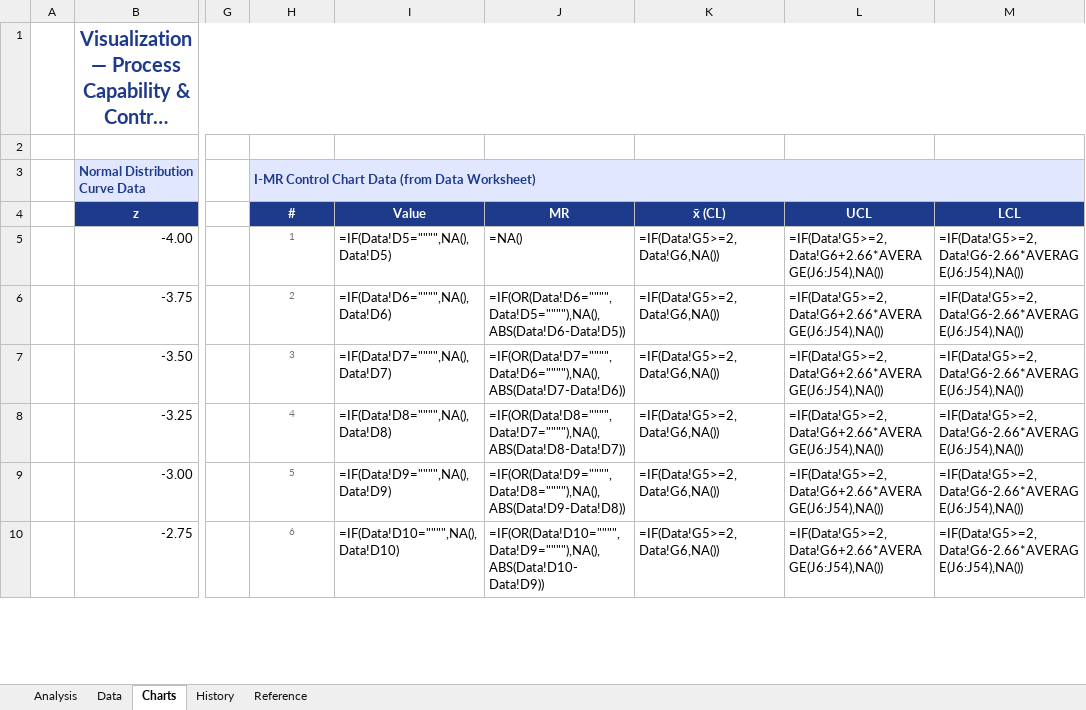
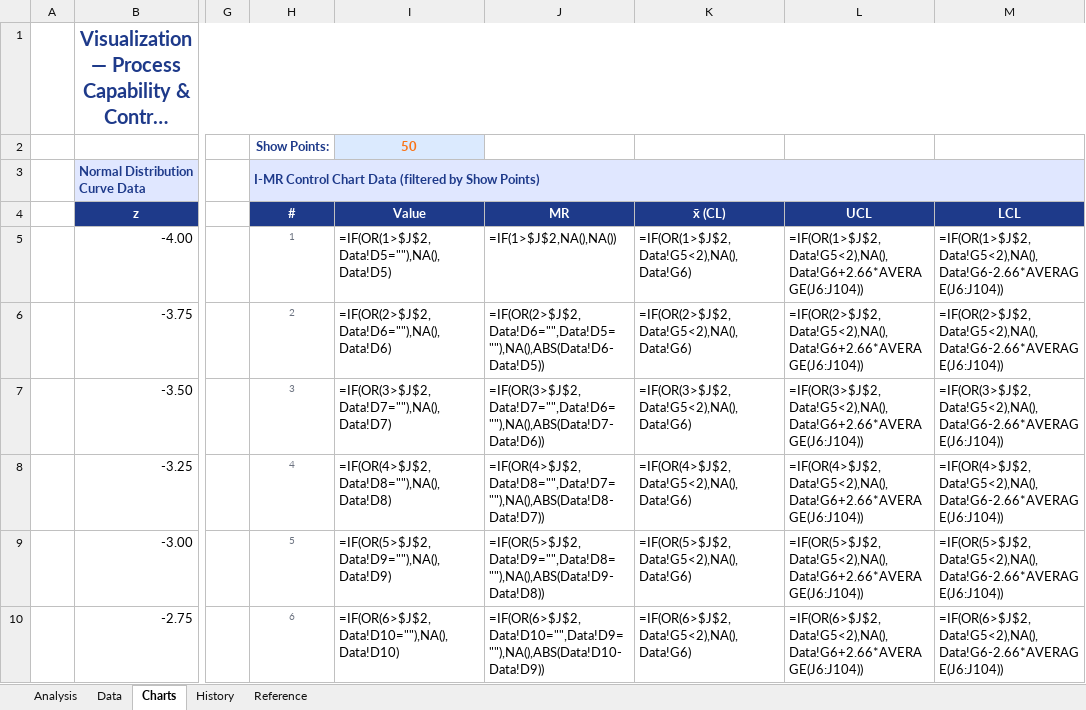
Before and after one commit to kst5kor/statistical-calculator, an Excel workbook: SPC_Statistical_Calculator.xlsx, sheet Charts, drawn as a sheet; only a part is shown, gaps mark what is left out; long unchanged cells end in …; values as stored, in another font and other column widths than the file's, no borders; formulas without a stored value are shown as written; charts and pictures not drawn; rows hold the shown columns only; the diff covers the shown part only; the diff names each change by its address in the sheet, - before the commit and + after, or states it on an @@ line.

Commit message:
Add filter dropdown for control chart data points (10/25/50/100/All)

```diff
--- a/SPC_Statistical_Calculator.xlsx (sheet Charts)
+++ b/SPC_Statistical_Calculator.xlsx (sheet Charts)
-row 2: (empty)
+row 2:  |  |  | Show Points: | 50 | =IF(I2="All",1000,I2)
-I2 fill: none
+I2 fill: #DBEAFE
-H3 (#): …Chart Data (from Data Worksheet)
+H3 (#): …Chart Data (filtered by Show Points)
-I5 (Value): =IF(Data!D5="""",NA(),Data!D5)
+I5 (Value): =IF(OR(1>$J$2,Data!D5=""),NA(),Data!D5)
-J5 (MR): =NA()
+J5 (MR): =IF(1>$J$2,NA(),NA())
-K5 (x̄ (CL)): =IF(Data!G5>=2,Data!G6,NA())
+K5 (x̄ (CL)): =IF(OR(1>$J$2,Data!G5<2),NA(),Data!G6)
-L5 (UCL): =IF(Data!G5>=2,Data!G6+2.66*AVERAGE(J6:J54),NA())
+L5 (UCL): =IF(OR(1>$J$2,Data!G5<2),NA(),Data!G6+2.66*AVERAGE(J6:J104))
-M5 (LCL): =IF(Data!G5>=2,Data!G6-2.66*AVERAGE(J6:J54),NA())
+M5 (LCL): =IF(OR(1>$J$2,Data!G5<2),NA(),Data!G6-2.66*AVERAGE(J6:J104))
-I6 (Value): =IF(Data!D6="""",NA(),Data!D6)
+I6 (Value): =IF(OR(2>$J$2,Data!D6=""),NA(),Data!D6)
-J6 (MR): =IF(OR(Data!D6="""",Data!D5=""""),NA(),ABS(Data!D6-Data!D5))
+J6 (MR): =IF(OR(2>$J$2,Data!D6="",Data!D5=""),NA(),ABS(Data!D6-Data!D5))
-K6 (x̄ (CL)): =IF(Data!G5>=2,Data!G6,NA())
+K6 (x̄ (CL)): =IF(OR(2>$J$2,Data!G5<2),NA(),Data!G6)
-L6 (UCL): =IF(Data!G5>=2,Data!G6+2.66*AVERAGE(J6:J54),NA())
+L6 (UCL): =IF(OR(2>$J$2,Data!G5<2),NA(),Data!G6+2.66*AVERAGE(J6:J104))
-M6 (LCL): =IF(Data!G5>=2,Data!G6-2.66*AVERAGE(J6:J54),NA())
+M6 (LCL): =IF(OR(2>$J$2,Data!G5<2),NA(),Data!G6-2.66*AVERAGE(J6:J104))
-I7 (Value): =IF(Data!D7="""",NA(),Data!D7)
+I7 (Value): =IF(OR(3>$J$2,Data!D7=""),NA(),Data!D7)
-J7 (MR): =IF(OR(Data!D7="""",Data!D6=""""),NA(),ABS(Data!D7-Data!D6))
+J7 (MR): =IF(OR(3>$J$2,Data!D7="",Data!D6=""),NA(),ABS(Data!D7-Data!D6))
-K7 (x̄ (CL)): =IF(Data!G5>=2,Data!G6,NA())
+K7 (x̄ (CL)): =IF(OR(3>$J$2,Data!G5<2),NA(),Data!G6)
-L7 (UCL): =IF(Data!G5>=2,Data!G6+2.66*AVERAGE(J6:J54),NA())
+L7 (UCL): =IF(OR(3>$J$2,Data!G5<2),NA(),Data!G6+2.66*AVERAGE(J6:J104))
-M7 (LCL): =IF(Data!G5>=2,Data!G6-2.66*AVERAGE(J6:J54),NA())
+M7 (LCL): =IF(OR(3>$J$2,Data!G5<2),NA(),Data!G6-2.66*AVERAGE(J6:J104))
-I8 (Value): =IF(Data!D8="""",NA(),Data!D8)
+I8 (Value): =IF(OR(4>$J$2,Data!D8=""),NA(),Data!D8)
-J8 (MR): =IF(OR(Data!D8="""",Data!D7=""""),NA(),ABS(Data!D8-Data!D7))
+J8 (MR): =IF(OR(4>$J$2,Data!D8="",Data!D7=""),NA(),ABS(Data!D8-Data!D7))
-K8 (x̄ (CL)): =IF(Data!G5>=2,Data!G6,NA())
+K8 (x̄ (CL)): =IF(OR(4>$J$2,Data!G5<2),NA(),Data!G6)
-L8 (UCL): =IF(Data!G5>=2,Data!G6+2.66*AVERAGE(J6:J54),NA())
+L8 (UCL): =IF(OR(4>$J$2,Data!G5<2),NA(),Data!G6+2.66*AVERAGE(J6:J104))
-M8 (LCL): =IF(Data!G5>=2,Data!G6-2.66*AVERAGE(J6:J54),NA())
+M8 (LCL): =IF(OR(4>$J$2,Data!G5<2),NA(),Data!G6-2.66*AVERAGE(J6:J104))
-I9 (Value): =IF(Data!D9="""",NA(),Data!D9)
+I9 (Value): =IF(OR(5>$J$2,Data!D9=""),NA(),Data!D9)
-J9 (MR): =IF(OR(Data!D9="""",Data!D8=""""),NA(),ABS(Data!D9-Data!D8))
+J9 (MR): =IF(OR(5>$J$2,Data!D9="",Data!D8=""),NA(),ABS(Data!D9-Data!D8))
-K9 (x̄ (CL)): =IF(Data!G5>=2,Data!G6,NA())
+K9 (x̄ (CL)): =IF(OR(5>$J$2,Data!G5<2),NA(),Data!G6)
-L9 (UCL): =IF(Data!G5>=2,Data!G6+2.66*AVERAGE(J6:J54),NA())
+L9 (UCL): =IF(OR(5>$J$2,Data!G5<2),NA(),Data!G6+2.66*AVERAGE(J6:J104))
-M9 (LCL): =IF(Data!G5>=2,Data!G6-2.66*AVERAGE(J6:J54),NA())
+M9 (LCL): =IF(OR(5>$J$2,Data!G5<2),NA(),Data!G6-2.66*AVERAGE(J6:J104))
-I10 (Value): =IF(Data!D10="""",NA(),Data!D10)
+I10 (Value): =IF(OR(6>$J$2,Data!D10=""),NA(),Data!D10)
-J10 (MR): =IF(OR(Data!D10="""",Data!D9=""""),NA(),ABS(Data!D10-Data!D9))
+J10 (MR): =IF(OR(6>$J$2,Data!D10="",Data!D9=""),NA(),ABS(Data!D10-Data!D9))
-K10 (x̄ (CL)): =IF(Data!G5>=2,Data!G6,NA())
+K10 (x̄ (CL)): =IF(OR(6>$J$2,Data!G5<2),NA(),Data!G6)
-L10 (UCL): =IF(Data!G5>=2,Data!G6+2.66*AVERAGE(J6:J54),NA())
+L10 (UCL): =IF(OR(6>$J$2,Data!G5<2),NA(),Data!G6+2.66*AVERAGE(J6:J104))
-M10 (LCL): =IF(Data!G5>=2,Data!G6-2.66*AVERAGE(J6:J54),NA())
+M10 (LCL): =IF(OR(6>$J$2,Data!G5<2),NA(),Data!G6-2.66*AVERAGE(J6:J104))
```
Also changed, not shown: 50 added rows and 220 edited cells elsewhere in this sheet, charts or pictures, 1 other file.
